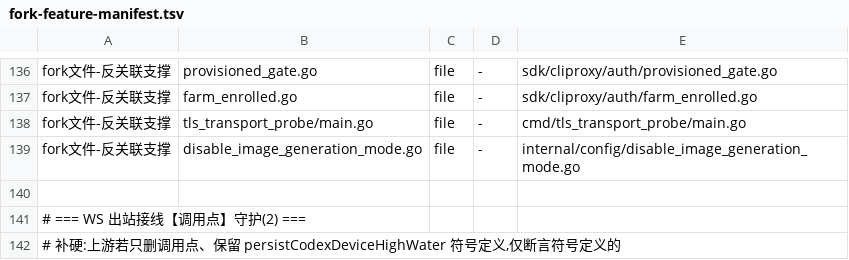
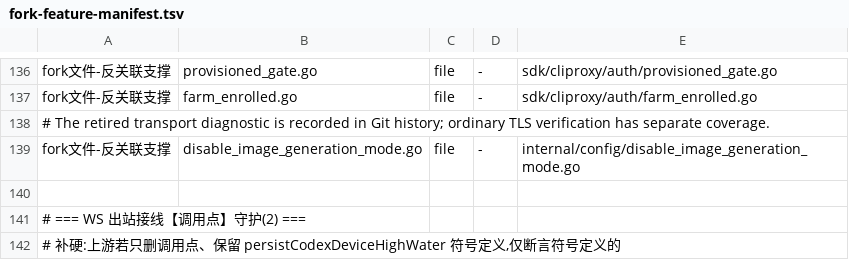
Before and after one commit to 0xTract0r/CLIProxyAPIPlus, a TSV file: scripts/upstream-sync/fork-feature-manifest.tsv, drawn as a sheet; only a part is shown, gaps mark what is left out.

Commit message:
chore(sync): retire the unused legacy transport diagnostic

```diff
--- a/scripts/upstream-sync/fork-feature-manifest.tsv
+++ b/scripts/upstream-sync/fork-feature-manifest.tsv
@@ -137,3 +137,3 @@ fork文件-反关联支撑	provisioned_gate.go	file	-	sdk/cliproxy/auth/provisio
 fork文件-反关联支撑	farm_enrolled.go	file	-	sdk/cliproxy/auth/farm_enrolled.go
-fork文件-反关联支撑	tls_transport_probe/main.go	file	-	cmd/tls_transport_probe/main.go
+# The retired transport diagnostic is recorded in Git history; ordinary TLS verification has separate coverage.
 fork文件-反关联支撑	disable_image_generation_mode.go	file	-	internal/config/disable_image_generation_mode.go
```
Also changed, not shown: 1 other file.
